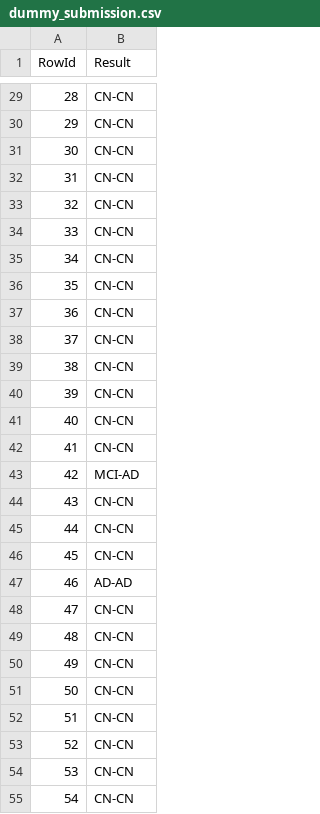
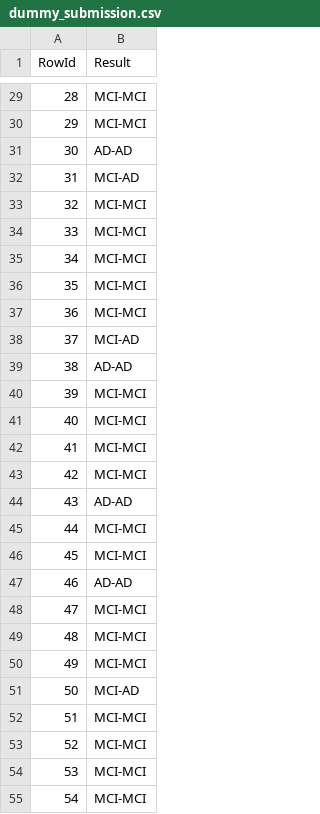
Before and after one commit to jvale03/Machine-Learning-para-Predicao-de-Demencia, a CSV file: Dataset/dummy_submission.csv, drawn as a sheet; only a part is shown, gaps mark what is left out; the diff covers the shown part only.

```diff
--- a/Dataset/dummy_submission.csv
+++ b/Dataset/dummy_submission.csv
@@ -29,27 +29,27 @@ RowId,Result
-28,CN-CN
-29,CN-CN
-30,CN-CN
-31,CN-CN
-32,CN-CN
-33,CN-CN
-34,CN-CN
-35,CN-CN
-36,CN-CN
-37,CN-CN
-38,CN-CN
-39,CN-CN
-40,CN-CN
-41,CN-CN
-42,MCI-AD
-43,CN-CN
-44,CN-CN
-45,CN-CN
+28,MCI-MCI
+29,MCI-MCI
+30,AD-AD
+31,MCI-AD
+32,MCI-MCI
+33,MCI-MCI
+34,MCI-MCI
+35,MCI-MCI
+36,MCI-MCI
+37,MCI-AD
+38,AD-AD
+39,MCI-MCI
+40,MCI-MCI
+41,MCI-MCI
+42,MCI-MCI
+43,AD-AD
+44,MCI-MCI
+45,MCI-MCI
 46,AD-AD
-47,CN-CN
-48,CN-CN
-49,CN-CN
-50,CN-CN
-51,CN-CN
-52,CN-CN
-53,CN-CN
-54,CN-CN
+47,MCI-MCI
+48,MCI-MCI
+49,MCI-MCI
+50,MCI-AD
+51,MCI-MCI
+52,MCI-MCI
+53,MCI-MCI
+54,MCI-MCI
```
Also changed, not shown: 65 edited cells elsewhere in this file, 3 other files.
